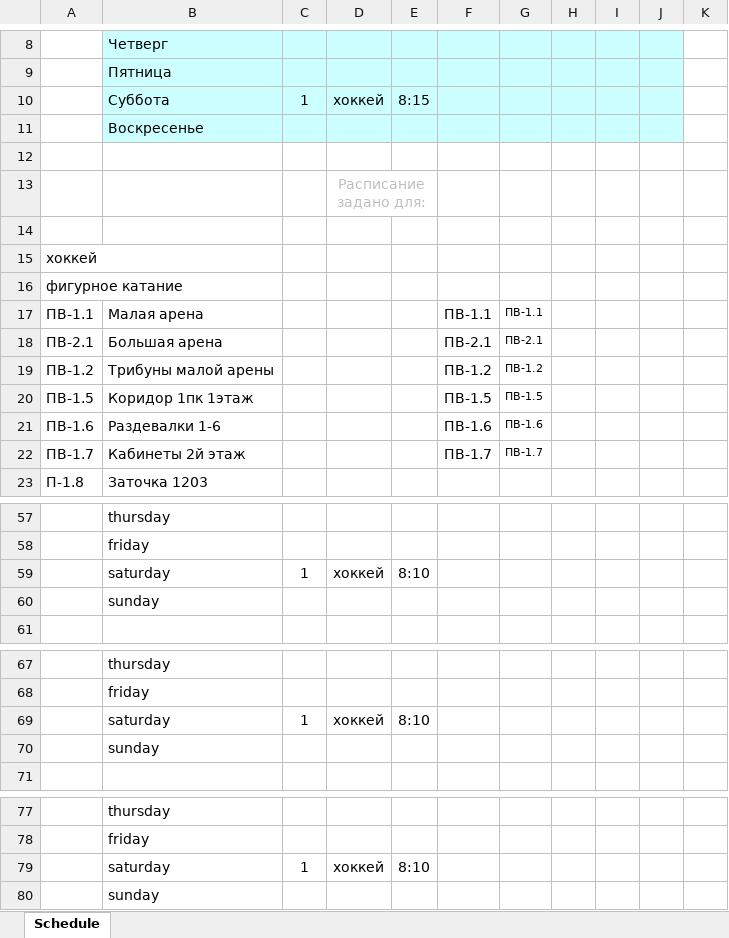
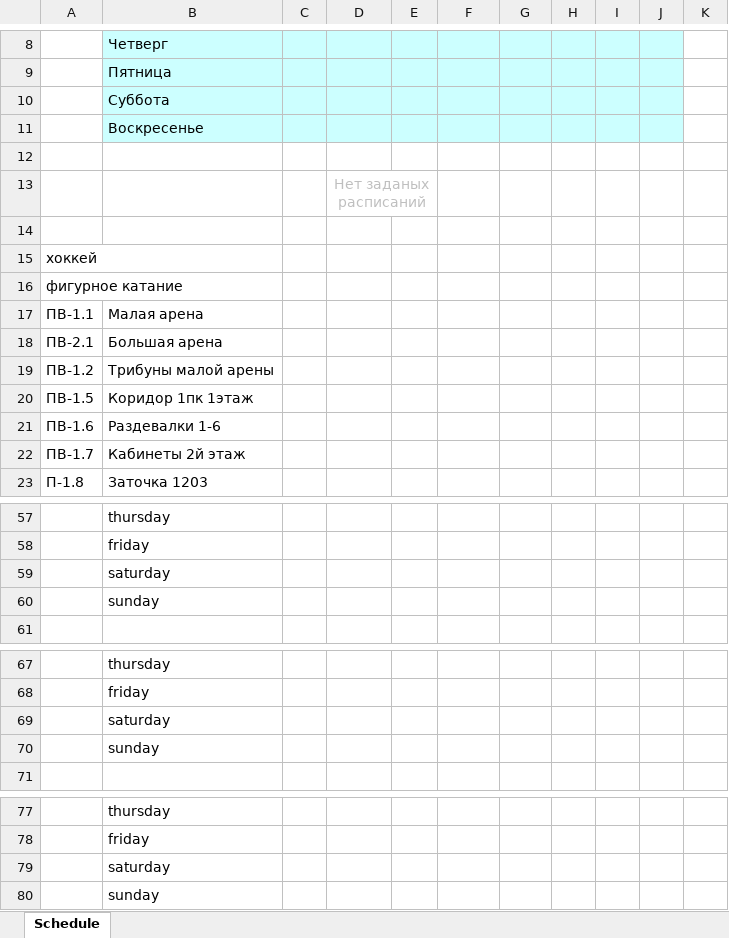
Before and after one commit to minsk2060/Schedule, an Excel workbook: Расписание.xlsm, sheet Schedule, drawn as a sheet; only a part is shown, gaps mark what is left out; values as stored, in another font and other column widths than the file's, no borders; charts and pictures and conditional formats not drawn; removed rows and columns are numbered as before the commit, all else as after; the diff covers the shown part only; the diff names each change by its address in the sheet, - before the commit and + after, or states it on an @@ line.

```diff
--- a/Расписание.xlsm (sheet Schedule)
+++ b/Расписание.xlsm (sheet Schedule)
-row 10:  | Суббота | 1 | хоккей | 8:15
+row 10:  | Суббота
-D13: Расписание задано для:
+D13: Нет заданых расписаний
-F17: ПВ-1.1
+F17: (empty)
-G17: ПВ-1.1
+G17: (empty)
-F18: ПВ-2.1
+F18: (empty)
-G18: ПВ-2.1
+G18: (empty)
-F19: ПВ-1.2
+F19: (empty)
-G19: ПВ-1.2
+G19: (empty)
-F20: ПВ-1.5
+F20: (empty)
-G20: ПВ-1.5
+G20: (empty)
-F21: ПВ-1.6
+F21: (empty)
-G21: ПВ-1.6
+G21: (empty)
-F22: ПВ-1.7
+F22: (empty)
-G22: ПВ-1.7
+G22: (empty)
-row 59:  | saturday | 1 | хоккей | 8:10
+row 59:  | saturday
-row 69:  | saturday | 1 | хоккей | 8:10
+row 69:  | saturday
-row 79:  | saturday | 1 | хоккей | 8:10
+row 79:  | saturday
```
Also changed, not shown: 3 added rows and 3 removed rows elsewhere in this sheet, charts or pictures.
